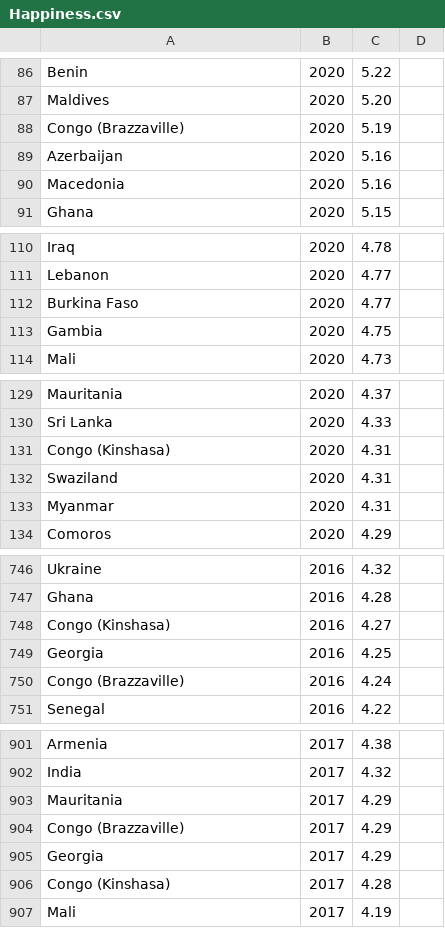
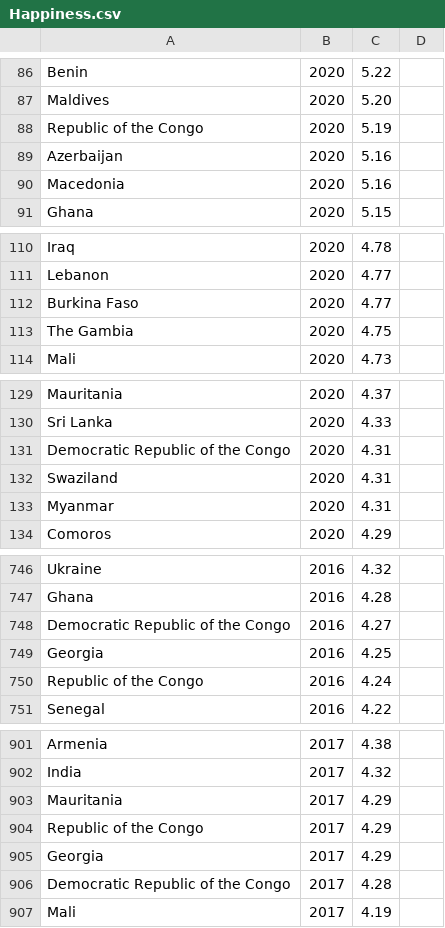
Before and after one commit to yycTom/CIS550_Project, a CSV file: data/processed/Happiness.csv, drawn as a sheet; only a part is shown, gaps mark what is left out; the diff covers the shown part only.

```diff
--- a/data/processed/Happiness.csv
+++ b/data/processed/Happiness.csv
@@ -87,3 +87,3 @@ Benin,2020,5.22
 Maldives,2020,5.20
-Congo (Brazzaville),2020,5.19
+Republic of the Congo,2020,5.19
 Azerbaijan,2020,5.16
@@ -112,3 +112,3 @@ Lebanon,2020,4.77
 Burkina Faso,2020,4.77
-Gambia,2020,4.75
+The Gambia,2020,4.75
 Mali,2020,4.73
@@ -130,3 +130,3 @@ Mauritania,2020,4.37
 Sri Lanka,2020,4.33
-Congo (Kinshasa),2020,4.31
+Democratic Republic of the Congo,2020,4.31
 Swaziland,2020,4.31
@@ -747,5 +747,5 @@ Ukraine,2016,4.32
 Ghana,2016,4.28
-Congo (Kinshasa),2016,4.27
+Democratic Republic of the Congo,2016,4.27
 Georgia,2016,4.25
-Congo (Brazzaville),2016,4.24
+Republic of the Congo,2016,4.24
 Senegal,2016,4.22
@@ -903,5 +903,5 @@ India,2017,4.32
 Mauritania,2017,4.29
-Congo (Brazzaville),2017,4.29
+Republic of the Congo,2017,4.29
 Georgia,2017,4.29
-Congo (Kinshasa),2017,4.28
+Democratic Republic of the Congo,2017,4.28
 Mali,2017,4.19
```
Also changed, not shown: 7 edited cells elsewhere in this file, data/processed/Case_Gender.csv, 3 other files.
